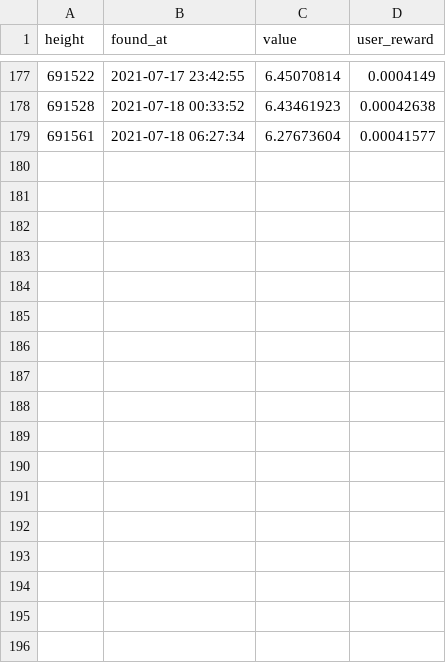
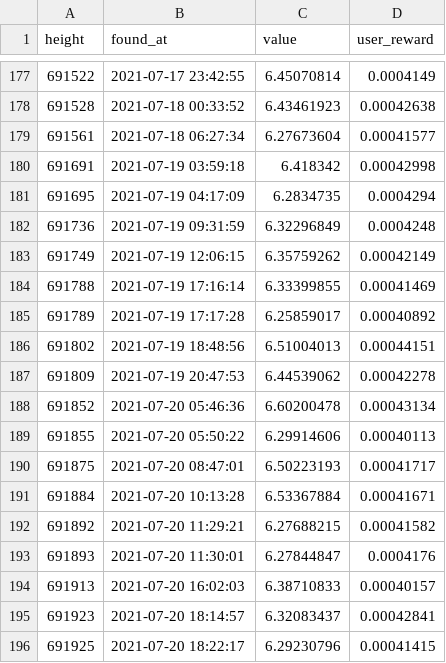
Before and after one commit to kingblake93/slushpool-public, a CSV file: all_rewards.csv, drawn as a sheet; only a part is shown, gaps mark what is left out; the diff names each change by its address in the sheet, - before the commit and + after, or states it on an @@ line.

```diff
--- a/all_rewards.csv
+++ b/all_rewards.csv
+row 180: 691691 | 2021-07-19 03:59:18 | 6.418342 | 0.00042998
+row 181: 691695 | 2021-07-19 04:17:09 | 6.2834735 | 0.0004294
+row 182: 691736 | 2021-07-19 09:31:59 | 6.32296849 | 0.0004248
+row 183: 691749 | 2021-07-19 12:06:15 | 6.35759262 | 0.00042149
+row 184: 691788 | 2021-07-19 17:16:14 | 6.33399855 | 0.00041469
+row 185: 691789 | 2021-07-19 17:17:28 | 6.25859017 | 0.00040892
+row 186: 691802 | 2021-07-19 18:48:56 | 6.51004013 | 0.00044151
+row 187: 691809 | 2021-07-19 20:47:53 | 6.44539062 | 0.00042278
+row 188: 691852 | 2021-07-20 05:46:36 | 6.60200478 | 0.00043134
+row 189: 691855 | 2021-07-20 05:50:22 | 6.29914606 | 0.00040113
+row 190: 691875 | 2021-07-20 08:47:01 | 6.50223193 | 0.00041717
+row 191: 691884 | 2021-07-20 10:13:28 | 6.53367884 | 0.00041671
+row 192: 691892 | 2021-07-20 11:29:21 | 6.27688215 | 0.00041582
+row 193: 691893 | 2021-07-20 11:30:01 | 6.27844847 | 0.0004176
+row 194: 691913 | 2021-07-20 16:02:03 | 6.38710833 | 0.00040157
+row 195: 691923 | 2021-07-20 18:14:57 | 6.32083437 | 0.00042841
+row 196: 691925 | 2021-07-20 18:22:17 | 6.29230796 | 0.00041415
```
Also changed, not shown: 2 other files.
